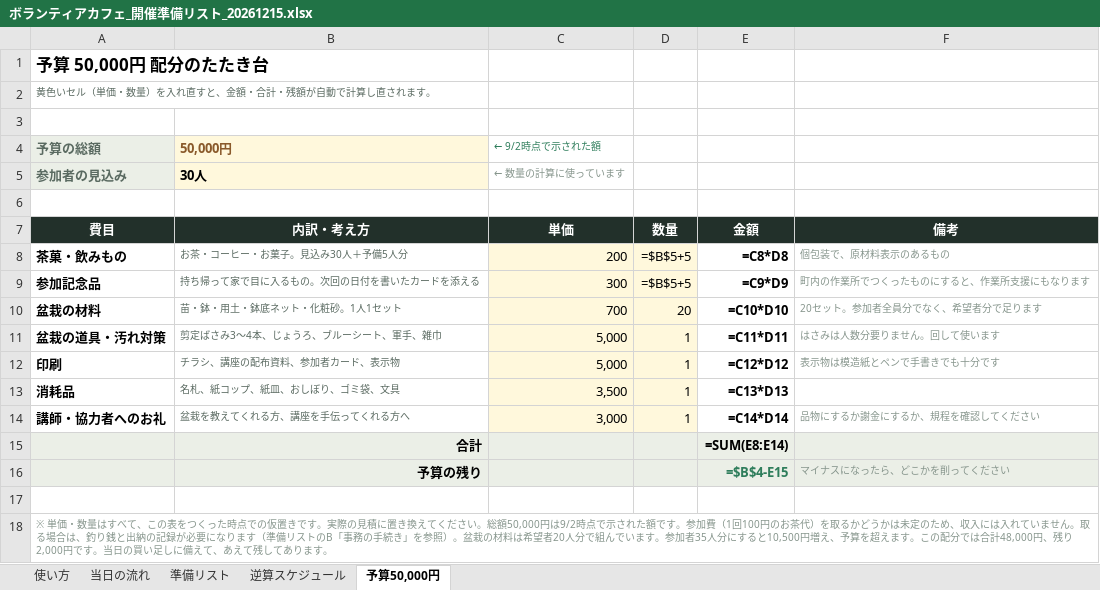
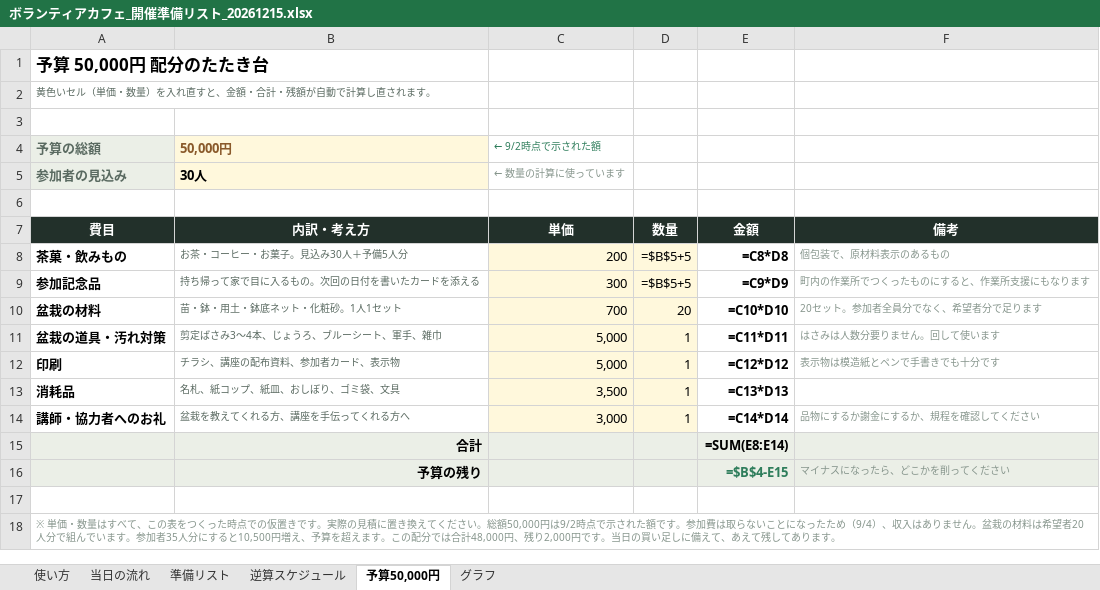
Before and after one commit to akemiblue/boranthia-fukushikyouiku, an Excel workbook: ボランティアカフェ_開催準備リスト_20261215.xlsx, sheet 予算50,000円, drawn as a sheet; values as stored, in another font and other column widths than the file's, no borders; formulas without a stored value are shown as written; conditional formats not drawn; the diff names each change by its address in the sheet, - before the commit and + after, or states it on an @@ line.

```diff
--- a/ボランティアカフェ_開催準備リスト_20261215.xlsx (sheet 予算50,000円)
+++ b/ボランティアカフェ_開催準備リスト_20261215.xlsx (sheet 予算50,000円)
+sheet tab: グラフ
-A18 (費目): …。参加費（1回100円のお茶代）を取るかどうかは未定のため、収入には入れていません。取る場合は、釣り銭と出納の記録が必要になります（準備リストのB「事務の手続き」を参照）。盆栽の…
+A18 (費目): …。参加費は取らないことになったため（9/4）、収入はありません。盆栽の…
```
Also changed, not shown: sheet 準備リスト, sheet 逆算スケジュール, sheet 使い方, sheet 当日の流れ, charts or pictures, 1 other file.
